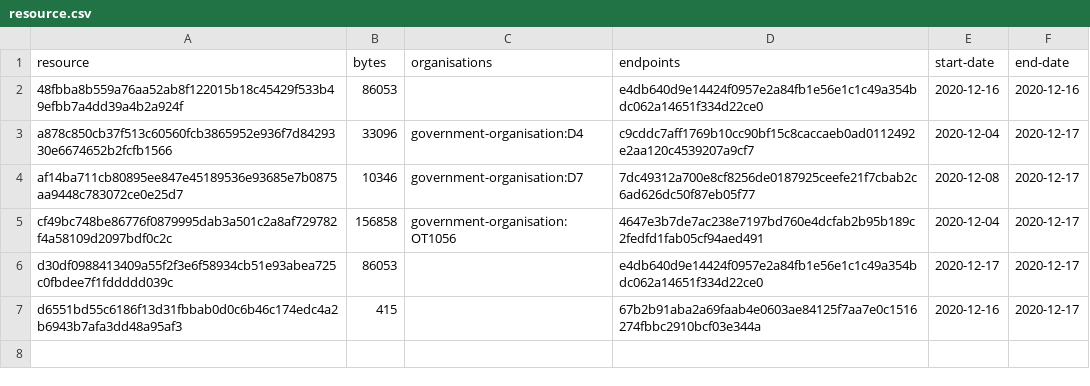
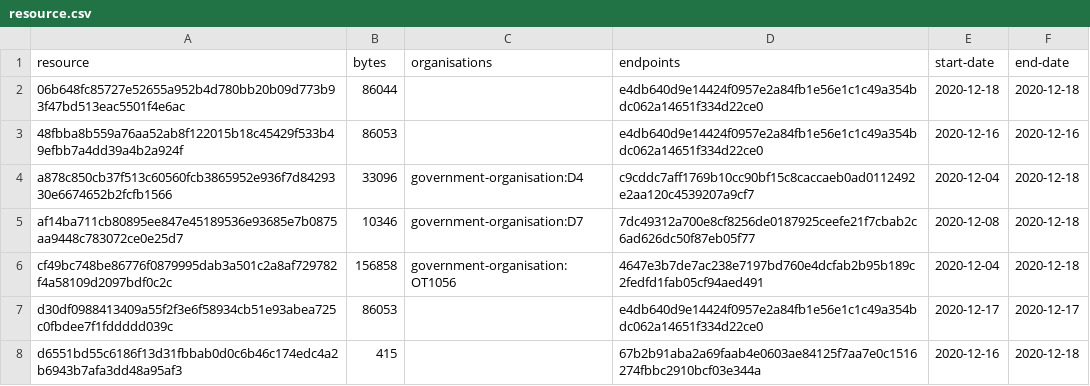
Before and after one commit to digital-land/organisation-collection, a CSV file: collection/resource.csv, drawn as a sheet.

Commit message:
Collection 2020-12-18

```diff
--- a/collection/resource.csv
+++ b/collection/resource.csv
@@ -1,7 +1,8 @@
 resource,bytes,organisations,endpoints,start-date,end-date
+06b648fc85727e52655a952b4d780bb20b09d773b93f47bd513eac5501f4e6ac,86044,,e4db640d9e14424f0957e2a84fb1e56e1c1c49a354bdc062a14651f334d22ce0,2020-12-18,2020-12-18
 48fbba8b559a76aa52ab8f122015b18c45429f533b49efbb7a4dd39a4b2a924f,86053,,e4db640d9e14424f0957e2a84fb1e56e1c1c49a354bdc062a14651f334d22ce0,2020-12-16,2020-12-16
-a878c850cb37f513c60560fcb3865952e936f7d8429330e6674652b2fcfb1566,33096,government-organisation:D4,c9cddc7aff1769b10cc90bf15c8caccaeb0ad0112492e2aa120c4539207a9cf7,2020-12-04,2020-12-17
-af14ba711cb80895ee847e45189536e93685e7b0875aa9448c783072ce0e25d7,10346,government-organisation:D7,7dc49312a700e8cf8256de0187925ceefe21f7cbab2c6ad626dc50f87eb05f77,2020-12-08,2020-12-17
-cf49bc748be86776f0879995dab3a501c2a8af729782f4a58109d2097bdf0c2c,156858,government-organisation:OT1056,4647e3b7de7ac238e7197bd760e4dcfab2b95b189c2fedfd1fab05cf94aed491,2020-12-04,2020-12-17
+a878c850cb37f513c60560fcb3865952e936f7d8429330e6674652b2fcfb1566,33096,government-organisation:D4,c9cddc7aff1769b10cc90bf15c8caccaeb0ad0112492e2aa120c4539207a9cf7,2020-12-04,2020-12-18
+af14ba711cb80895ee847e45189536e93685e7b0875aa9448c783072ce0e25d7,10346,government-organisation:D7,7dc49312a700e8cf8256de0187925ceefe21f7cbab2c6ad626dc50f87eb05f77,2020-12-08,2020-12-18
+cf49bc748be86776f0879995dab3a501c2a8af729782f4a58109d2097bdf0c2c,156858,government-organisation:OT1056,4647e3b7de7ac238e7197bd760e4dcfab2b95b189c2fedfd1fab05cf94aed491,2020-12-04,2020-12-18
 d30df0988413409a55f2f3e6f58934cb51e93abea725c0fbdee7f1fddddd039c,86053,,e4db640d9e14424f0957e2a84fb1e56e1c1c49a354bdc062a14651f334d22ce0,2020-12-17,2020-12-17
-d6551bd55c6186f13d31fbbab0d0c6b46c174edc4a2b6943b7afa3dd48a95af3,415,,67b2b91aba2a69faab4e0603ae84125f7aa7e0c1516274fbbc2910bcf03e344a,2020-12-16,2020-12-17
+d6551bd55c6186f13d31fbbab0d0c6b46c174edc4a2b6943b7afa3dd48a95af3,415,,67b2b91aba2a69faab4e0603ae84125f7aa7e0c1516274fbbc2910bcf03e344a,2020-12-16,2020-12-18
```
Also changed, not shown: 1 other file.
